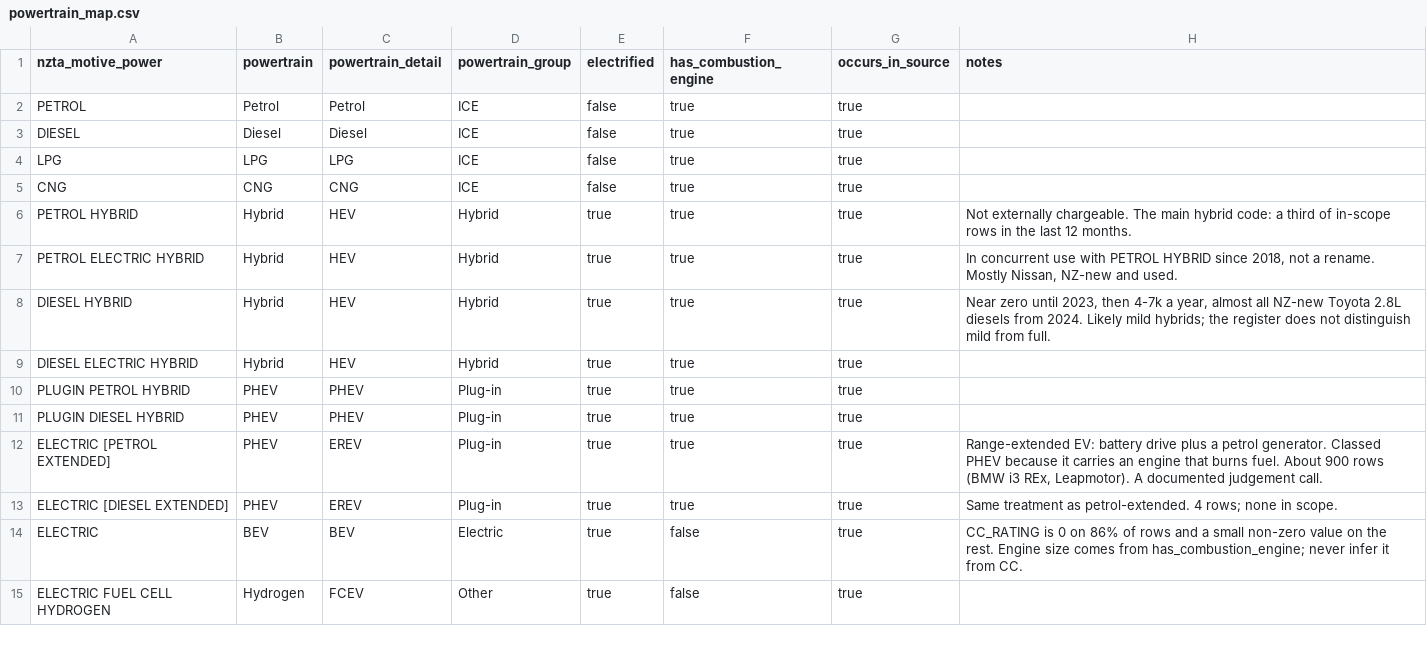
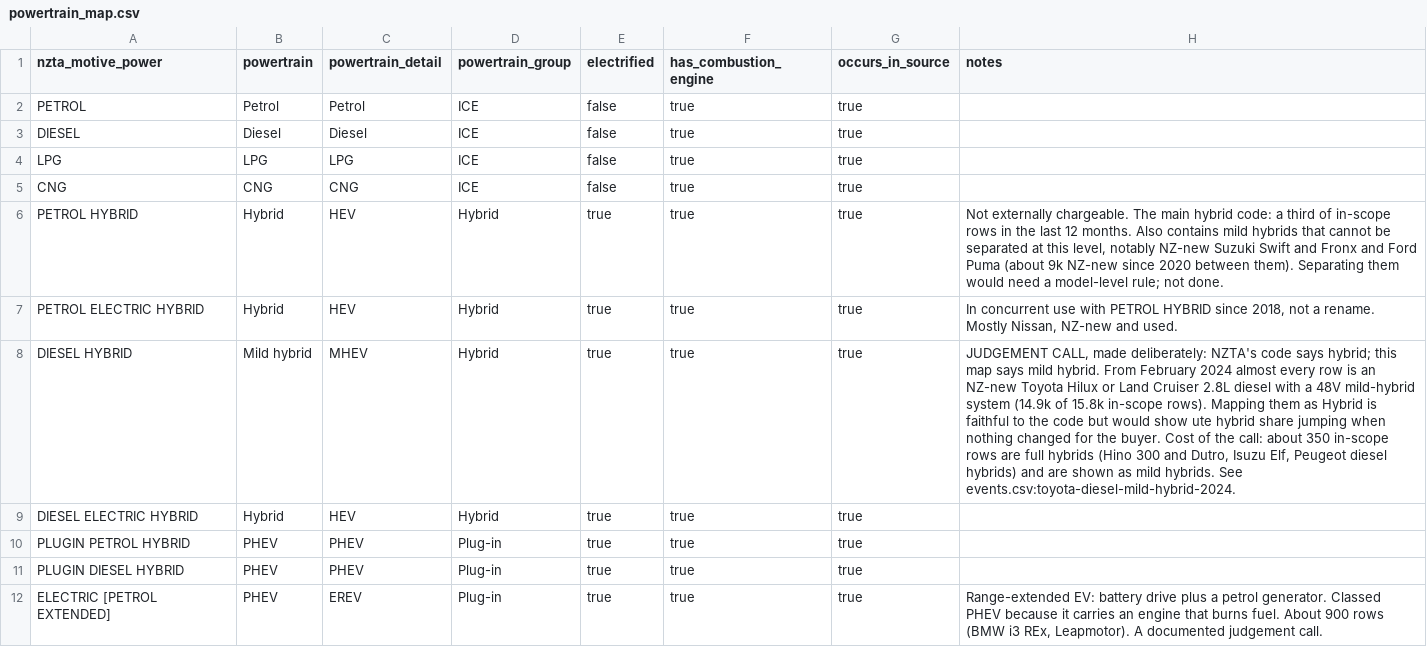
Before and after one commit to nickholttt/nzta-analytics-dashboard, a CSV file: data/reference/powertrain_map.csv, drawn as a sheet; only a part is shown; the shorter side is filled out with more unchanged rows; the diff names each change by its address in the sheet, - before the commit and + after, or states it on an @@ line.

```diff
--- a/data/reference/powertrain_map.csv
+++ b/data/reference/powertrain_map.csv
-H6 (notes): …12 months.
+H6 (notes): …12 months. Also contains mild hybrids that cannot be separated at this level, notably NZ-new Suzuki Swift and Fronx and Ford Puma (about 9k NZ-new since 2020 between them). Separating them would need a model-level rule; not done.
-B8 (powertrain): Hybrid
+B8 (powertrain): Mild hybrid
-C8 (powertrain_detail): HEV
+C8 (powertrain_detail): MHEV
-H8 (notes): Near zero until 2023, then 4-7k a year, almost all NZ-new Toyota 2.8L diesels from 2024. Likely mild hybrids; the register does not distinguish mild from full.
+H8 (notes): JUDGEMENT CALL, made deliberately: NZTA's code says hybrid; this map says mild hybrid. From February 2024 almost every row is an NZ-new Toyota Hilux or Land Cruiser 2.8L diesel with a 48V mild-hybrid system (14.9k of 15.8k in-scope rows). Mapping them as Hybrid is faithful to the code but would show ute hybrid share jumping when nothing changed for the buyer. Cost of the call: about 350 in-scope rows are full hybrids (Hino 300 and Dutro, Isuzu Elf, Peugeot diesel hybrids) and are shown as mild hybrids. See events.csv:toyota-diesel-mild-hybrid-2024.
```
Also changed, not shown: data/reference/events.csv.
